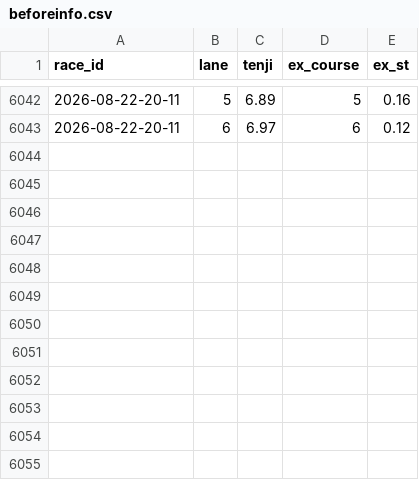
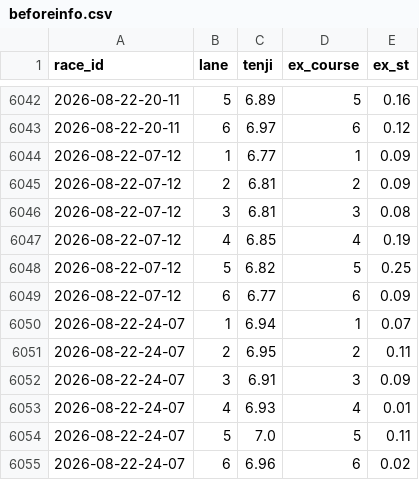
Before and after one commit to denden56-cloud/boatrace-papertrade, a CSV file: state/beforeinfo.csv, drawn as a sheet; only a part is shown, gaps mark what is left out.

```diff
--- a/state/beforeinfo.csv
+++ b/state/beforeinfo.csv
@@ -6043 +6043,13 @@ race_id,lane,tenji,ex_course,ex_st
 2026-08-22-20-11,6,6.97,6,0.12
+2026-08-22-07-12,1,6.77,1,0.09
+2026-08-22-07-12,2,6.81,2,0.09
+2026-08-22-07-12,3,6.81,3,0.08
+2026-08-22-07-12,4,6.85,4,0.19
+2026-08-22-07-12,5,6.82,5,0.25
+2026-08-22-07-12,6,6.77,6,0.09
+2026-08-22-24-07,1,6.94,1,0.07
+2026-08-22-24-07,2,6.95,2,0.11
+2026-08-22-24-07,3,6.91,3,0.09
+2026-08-22-24-07,4,6.93,4,0.01
+2026-08-22-24-07,5,7.0,5,0.11
+2026-08-22-24-07,6,6.96,6,0.02
```
Also changed, not shown: state/checked.csv, state/odds/2026-08.csv, 1 other file.
